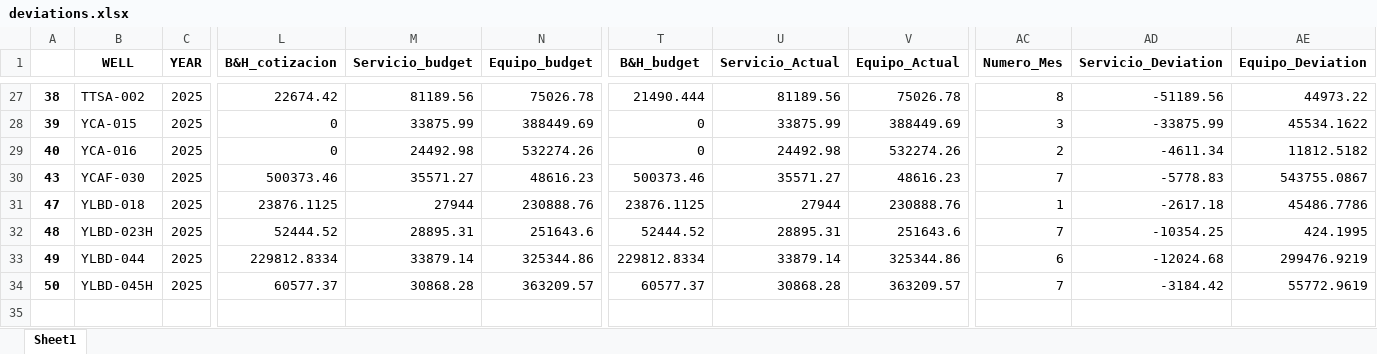
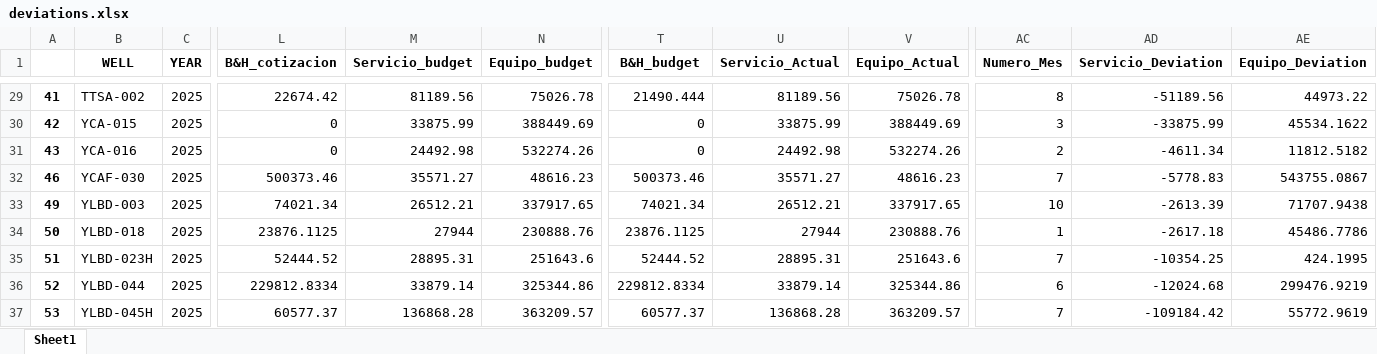
Before and after one commit to FranCumbal/BudgetToolBK, an Excel workbook: summary/als/deviations.xlsx, sheet Sheet1, drawn as a sheet; only a part is shown, gaps mark what is left out; values as stored, in another font and other column widths than the file's, no borders; addresses are those after the commit; rows hold the shown columns only; the diff covers the shown part only; the diff names each change by its address in the sheet, - before the commit and + after, or states it on an @@ line.

```diff
--- a/summary/als/deviations.xlsx (sheet Sheet1)
+++ b/summary/als/deviations.xlsx (sheet Sheet1)
-A29: 38
+A29: 41
-A30: 39
+A30: 42
-A31: 40
+A31: 43
-A32: 43
+A32: 46
+row 33: 49 | YLBD-003 | 2025 | 74021.34 | 26512.21 | 337917.65 | 74021.34 | 26512.21 | 337917.65 | 10 | -2613.39 | 71707.9438
-A34: 47
+A34: 50
-A35: 48
+A35: 51
-A36: 49
+A36: 52
-A37: 50
+A37: 53
-M37 (Servicio_budget): 30868.28
+M37 (Servicio_budget): 136868.28
-U37 (Servicio_Actual): 30868.28
+U37 (Servicio_Actual): 136868.28
-AD37 (Servicio_Deviation): -3184.42
+AD37 (Servicio_Deviation): -109184.42
```
Also changed, not shown: 2 added rows and 25 edited cells elsewhere in this sheet, als-salida.xlsx, summary/als/grouped_budget.xlsx, 9 other files.
